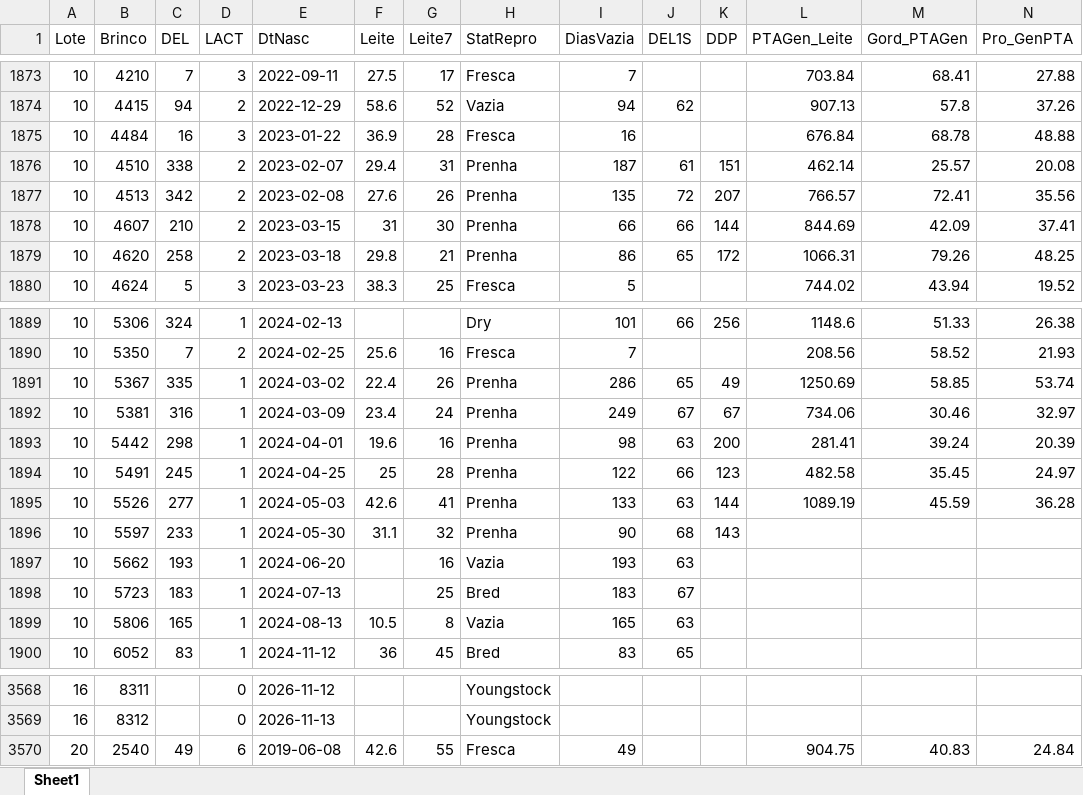
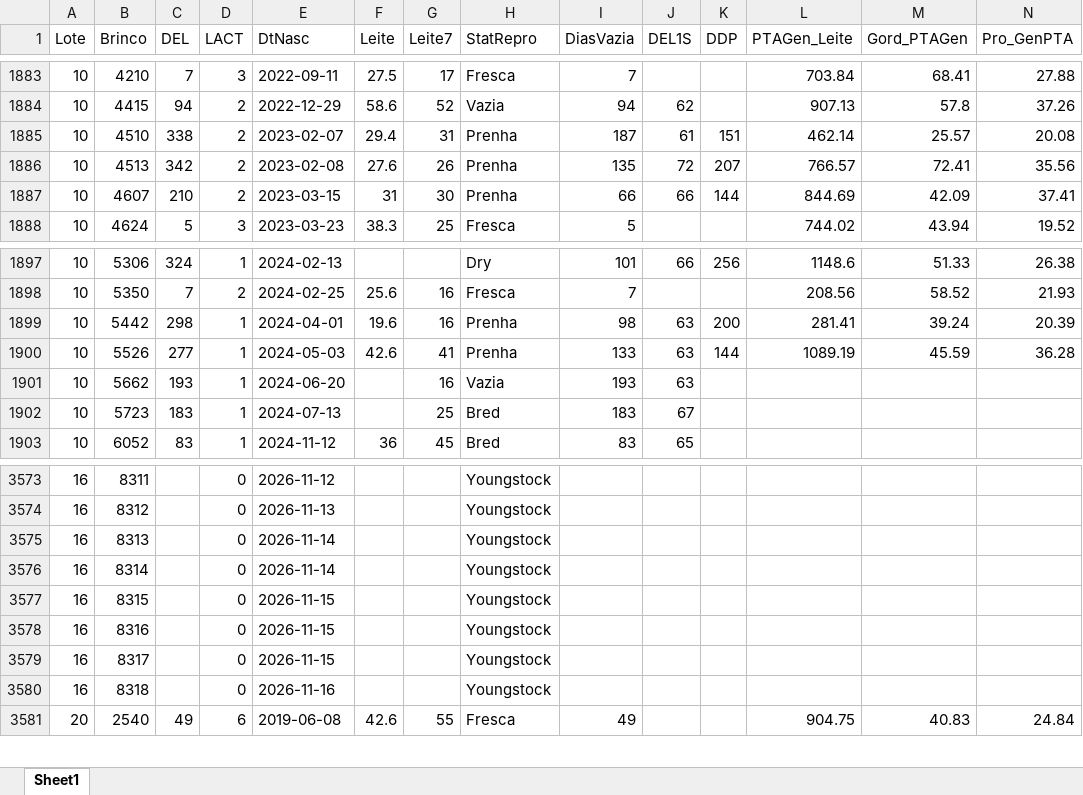
Before and after one commit to helem130516-ux/arkafla, an Excel workbook: dados/zootecnico/Zootecnico_2026-11-15.xlsx, sheet Sheet1, drawn as a sheet; only a part is shown, gaps mark what is left out; values as stored, in another font and other column widths than the file's, no borders; removed rows and columns are numbered as before the commit, all else as after; rows hold the shown columns only; the diff covers the shown part only; the diff names each change by its address in the sheet, - before the commit and + after, or states it on an @@ line.

```diff
--- a/dados/zootecnico/Zootecnico_2026-11-15.xlsx (sheet Sheet1)
+++ b/dados/zootecnico/Zootecnico_2026-11-15.xlsx (sheet Sheet1)
-row 1875: 10 | 4484 | 16 | 3 | 2023-01-22 | 36.9 | 28 | Fresca | 16 |  |  | 676.84 | 68.78 | 48.88
-row 1879: 10 | 4620 | 258 | 2 | 2023-03-18 | 29.8 | 21 | Prenha | 86 | 65 | 172 | 1066.31 | 79.26 | 48.25
-row 1891: 10 | 5367 | 335 | 1 | 2024-03-02 | 22.4 | 26 | Prenha | 286 | 65 | 49 | 1250.69 | 58.85 | 53.74
-row 1892: 10 | 5381 | 316 | 1 | 2024-03-09 | 23.4 | 24 | Prenha | 249 | 67 | 67 | 734.06 | 30.46 | 32.97
-row 1894: 10 | 5491 | 245 | 1 | 2024-04-25 | 25 | 28 | Prenha | 122 | 66 | 123 | 482.58 | 35.45 | 24.97
-row 1896: 10 | 5597 | 233 | 1 | 2024-05-30 | 31.1 | 32 | Prenha | 90 | 68 | 143
-row 1899: 10 | 5806 | 165 | 1 | 2024-08-13 | 10.5 | 8 | Vazia | 165 | 63
+row 3575: 16 | 8313 |  | 0 | 2026-11-14 |  |  | Youngstock
+row 3576: 16 | 8314 |  | 0 | 2026-11-14 |  |  | Youngstock
+row 3577: 16 | 8315 |  | 0 | 2026-11-15 |  |  | Youngstock
+row 3578: 16 | 8316 |  | 0 | 2026-11-15 |  |  | Youngstock
+row 3579: 16 | 8317 |  | 0 | 2026-11-15 |  |  | Youngstock
+row 3580: 16 | 8318 |  | 0 | 2026-11-16 |  |  | Youngstock
```
Also changed, not shown: 18 added rows, 6 removed rows and 112 edited cells elsewhere in this sheet, monitoramento/analises/Quartas_Quintas_ARCAFLA.xlsx, 5 other files.
